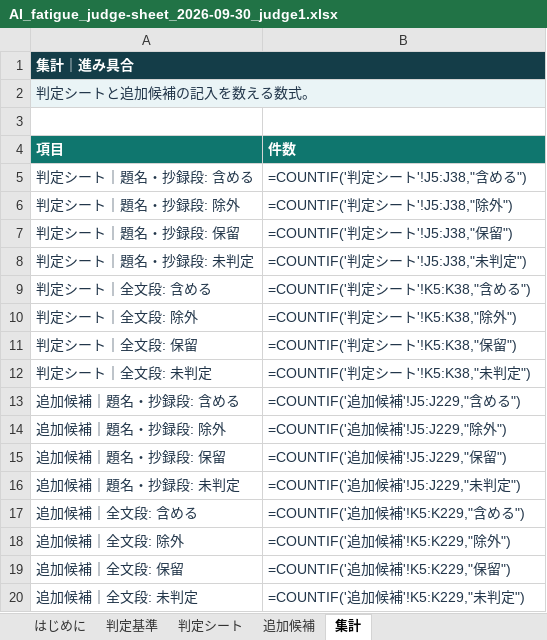
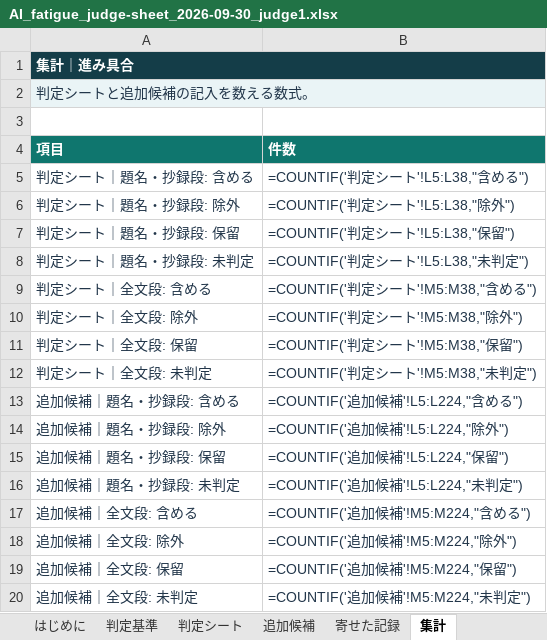
Before and after one commit to mikotomiura/GSE-prototype, an Excel workbook: .steering/20260930-ai-fatigue-judge-file/archive/judge/AI_fatigue_judge-sheet_2026-09-30_judge1.xlsx, sheet 集計, drawn as a sheet; values as stored, in another font and other column widths than the file's, no borders; formulas without a stored value are shown as written; the diff names each change by its address in the sheet, - before the commit and + after, or states it on an @@ line.

```diff
--- a/.steering/20260930-ai-fatigue-judge-file/archive/judge/AI_fatigue_judge-sheet_2026-09-30_judge1.xlsx (sheet 集計)
+++ b/.steering/20260930-ai-fatigue-judge-file/archive/judge/AI_fatigue_judge-sheet_2026-09-30_judge1.xlsx (sheet 集計)
+sheet tab: 寄せた記録
-B5 (件数): =COUNTIF('判定シート'!J5:J38,"含める")
+B5 (件数): =COUNTIF('判定シート'!L5:L38,"含める")
-B6 (件数): =COUNTIF('判定シート'!J5:J38,"除外")
+B6 (件数): =COUNTIF('判定シート'!L5:L38,"除外")
-B7 (件数): =COUNTIF('判定シート'!J5:J38,"保留")
+B7 (件数): =COUNTIF('判定シート'!L5:L38,"保留")
-B8 (件数): =COUNTIF('判定シート'!J5:J38,"未判定")
+B8 (件数): =COUNTIF('判定シート'!L5:L38,"未判定")
-B9 (件数): =COUNTIF('判定シート'!K5:K38,"含める")
+B9 (件数): =COUNTIF('判定シート'!M5:M38,"含める")
-B10 (件数): =COUNTIF('判定シート'!K5:K38,"除外")
+B10 (件数): =COUNTIF('判定シート'!M5:M38,"除外")
-B11 (件数): =COUNTIF('判定シート'!K5:K38,"保留")
+B11 (件数): =COUNTIF('判定シート'!M5:M38,"保留")
-B12 (件数): =COUNTIF('判定シート'!K5:K38,"未判定")
+B12 (件数): =COUNTIF('判定シート'!M5:M38,"未判定")
-B13 (件数): =COUNTIF('追加候補'!J5:J229,"含める")
+B13 (件数): =COUNTIF('追加候補'!L5:L224,"含める")
-B14 (件数): =COUNTIF('追加候補'!J5:J229,"除外")
+B14 (件数): =COUNTIF('追加候補'!L5:L224,"除外")
-B15 (件数): =COUNTIF('追加候補'!J5:J229,"保留")
+B15 (件数): =COUNTIF('追加候補'!L5:L224,"保留")
-B16 (件数): =COUNTIF('追加候補'!J5:J229,"未判定")
+B16 (件数): =COUNTIF('追加候補'!L5:L224,"未判定")
-B17 (件数): =COUNTIF('追加候補'!K5:K229,"含める")
+B17 (件数): =COUNTIF('追加候補'!M5:M224,"含める")
-B18 (件数): =COUNTIF('追加候補'!K5:K229,"除外")
+B18 (件数): =COUNTIF('追加候補'!M5:M224,"除外")
-B19 (件数): =COUNTIF('追加候補'!K5:K229,"保留")
+B19 (件数): =COUNTIF('追加候補'!M5:M224,"保留")
-B20 (件数): =COUNTIF('追加候補'!K5:K229,"未判定")
+B20 (件数): =COUNTIF('追加候補'!M5:M224,"未判定")
```
Also changed, not shown: sheet 追加候補, sheet はじめに, sheet 判定シート, sheet 判定基準, 6 other files.
